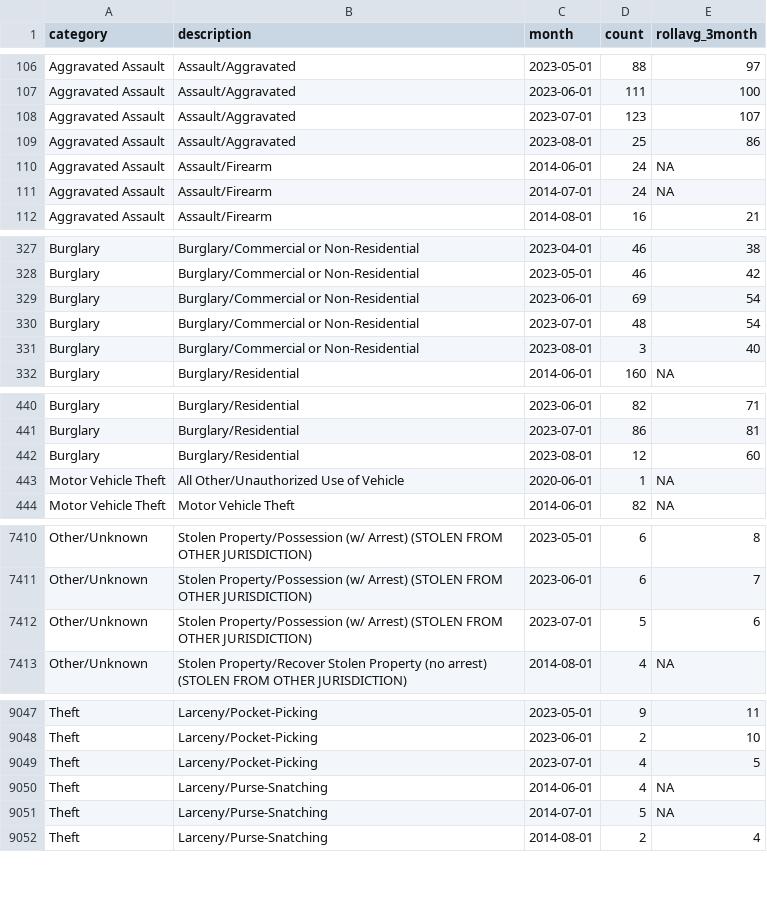
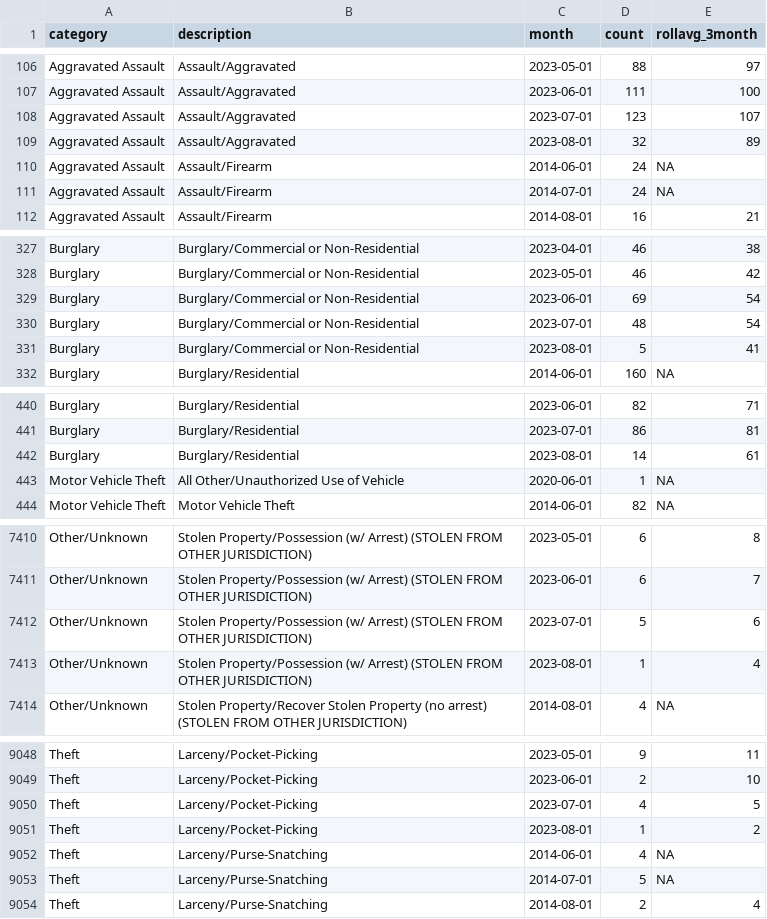
Before and after one commit to abcotvdata/safetytracker_raleigh, a CSV file: data/output/monthly/citywide_detailed_monthly.csv, drawn as a sheet; only a part is shown, gaps mark what is left out; the diff covers the shown part only.

Commit message:
New crime data collected

```diff
--- a/data/output/monthly/citywide_detailed_monthly.csv
+++ b/data/output/monthly/citywide_detailed_monthly.csv
@@ -108,3 +108,3 @@ Aggravated Assault,Assault/Aggravated,2023-06-01,111,100
 Aggravated Assault,Assault/Aggravated,2023-07-01,123,107
-Aggravated Assault,Assault/Aggravated,2023-08-01,25,86
+Aggravated Assault,Assault/Aggravated,2023-08-01,32,89
 Aggravated Assault,Assault/Firearm,2014-06-01,24,NA
@@ -330,3 +330,3 @@ Burglary,Burglary/Commercial or Non-Residential,2023-06-01,69,54
 Burglary,Burglary/Commercial or Non-Residential,2023-07-01,48,54
-Burglary,Burglary/Commercial or Non-Residential,2023-08-01,3,40
+Burglary,Burglary/Commercial or Non-Residential,2023-08-01,5,41
 Burglary,Burglary/Residential,2014-06-01,160,NA
@@ -441,3 +441,3 @@ Burglary,Burglary/Residential,2023-06-01,82,71
 Burglary,Burglary/Residential,2023-07-01,86,81
-Burglary,Burglary/Residential,2023-08-01,12,60
+Burglary,Burglary/Residential,2023-08-01,14,61
 Motor Vehicle Theft,All Other/Unauthorized Use of Vehicle,2020-06-01,1,NA
@@ -7412,2 +7412,3 @@ Other/Unknown,Stolen Property/Possession (w/ Arrest) (STOLEN FROM OTHER JURISDIC
 Other/Unknown,Stolen Property/Possession (w/ Arrest) (STOLEN FROM OTHER JURISDICTION),2023-07-01,5,6
+Other/Unknown,Stolen Property/Possession (w/ Arrest) (STOLEN FROM OTHER JURISDICTION),2023-08-01,1,4
 Other/Unknown,Stolen Property/Recover Stolen Property (no arrest) (STOLEN FROM OTHER JURISDICTION),2014-08-01,4,NA
@@ -9049,2 +9050,3 @@ Theft,Larceny/Pocket-Picking,2023-06-01,2,10
 Theft,Larceny/Pocket-Picking,2023-07-01,4,5
+Theft,Larceny/Pocket-Picking,2023-08-01,1,2
 Theft,Larceny/Purse-Snatching,2014-06-01,4,NA
```
Also changed, not shown: 63 edited cells elsewhere in this file, data/output/city/citywide_detailed.csv, data/output/districts/autothefts_district.csv, 49 other files.
